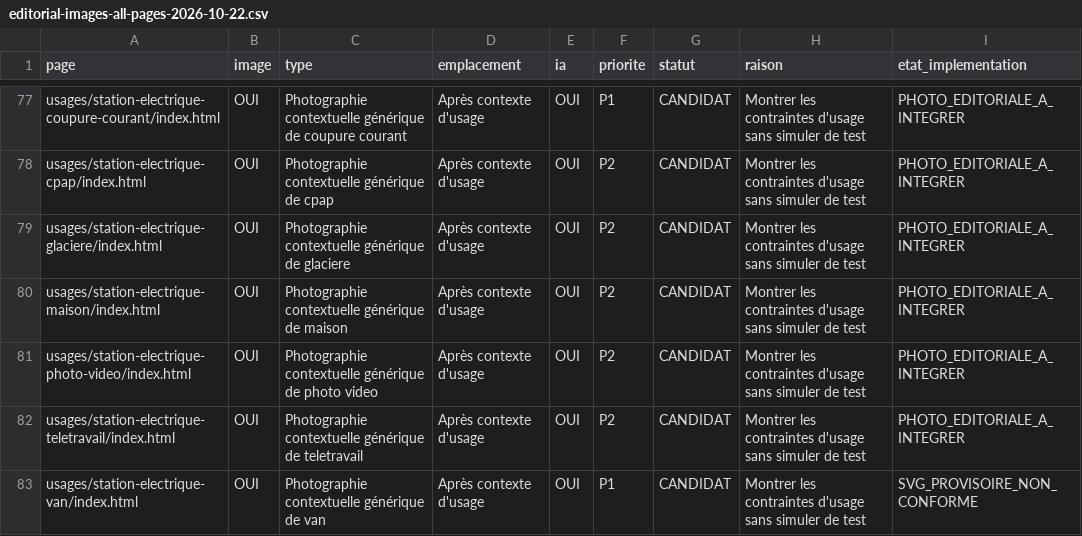
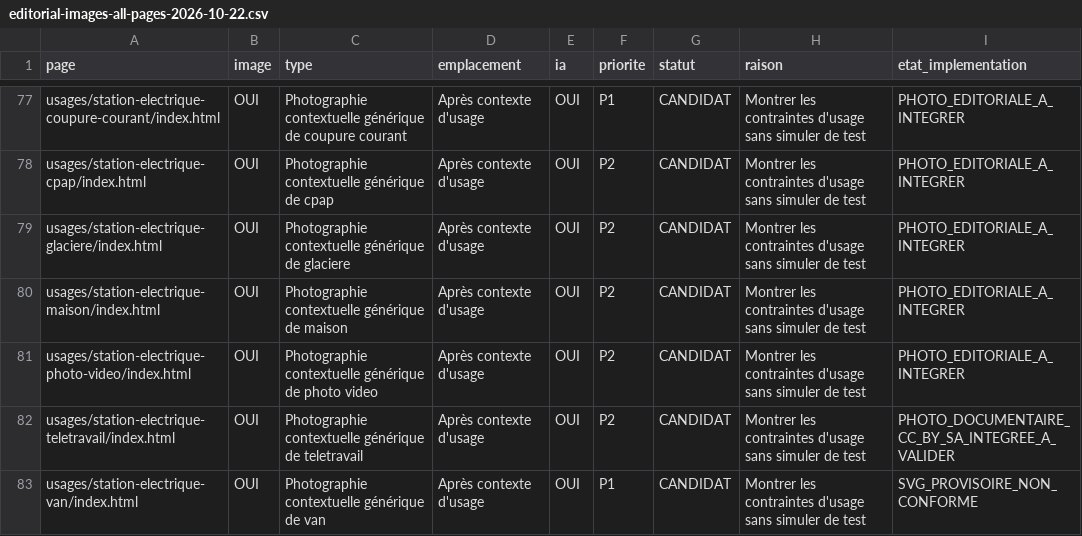
Before and after one commit to MarcW88/stations-electriques-portables, a CSV file: audits/editorial-images-all-pages-2026-10-22.csv, drawn as a sheet; only a part is shown, gaps mark what is left out.

Commit message:
Update audit status after integrating attributed remote-work documentary photo

```diff
--- a/audits/editorial-images-all-pages-2026-10-22.csv
+++ b/audits/editorial-images-all-pages-2026-10-22.csv
@@ -81,3 +81,3 @@ page,image,type,emplacement,ia,priorite,statut,raison,etat_implementation
 "usages/station-electrique-photo-video/index.html","OUI","Photographie contextuelle générique de photo video","Après contexte d'usage","OUI","P2","CANDIDAT","Montrer les contraintes d'usage sans simuler de test","PHOTO_EDITORIALE_A_INTEGRER"
-"usages/station-electrique-teletravail/index.html","OUI","Photographie contextuelle générique de teletravail","Après contexte d'usage","OUI","P2","CANDIDAT","Montrer les contraintes d'usage sans simuler de test","PHOTO_EDITORIALE_A_INTEGRER"
+"usages/station-electrique-teletravail/index.html","OUI","Photographie contextuelle générique de teletravail","Après contexte d'usage","OUI","P2","CANDIDAT","Montrer les contraintes d'usage sans simuler de test","PHOTO_DOCUMENTAIRE_CC_BY_SA_INTEGREE_A_VALIDER"
 "usages/station-electrique-van/index.html","OUI","Photographie contextuelle générique de van","Après contexte d'usage","OUI","P1","CANDIDAT","Montrer les contraintes d'usage sans simuler de test","SVG_PROVISOIRE_NON_CONFORME"
```
